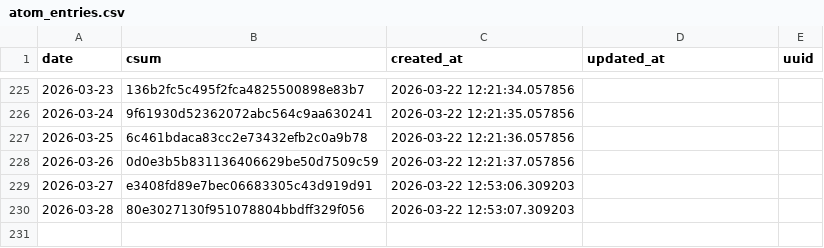
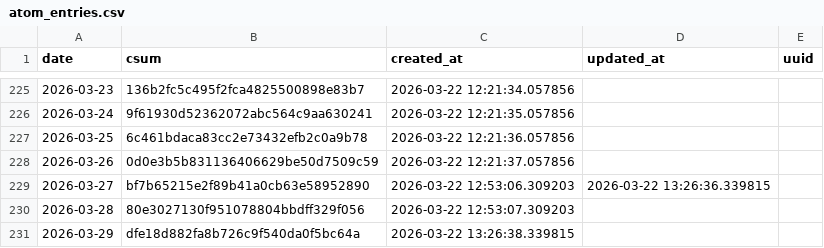
Before and after one commit to znull/werk-feed, a CSV file: db/atom_entries.csv, drawn as a sheet; only a part is shown, gaps mark what is left out.

```diff
--- a/db/atom_entries.csv
+++ b/db/atom_entries.csv
@@ -228,3 +228,4 @@ date,csum,created_at,updated_at,uuid
 2026-03-26,0d0e3b5b831136406629be50d7509c59,2026-03-22 12:21:37.057856,,
-2026-03-27,e3408fd89e7bec06683305c43d919d91,2026-03-22 12:53:06.309203,,
+2026-03-27,bf7b65215e2f89b41a0cb63e58952890,2026-03-22 12:53:06.309203,2026-03-22 13:26:36.339815,
 2026-03-28,80e3027130f951078804bbdff329f056,2026-03-22 12:53:07.309203,,
+2026-03-29,dfe18d882fa8b726c9f540da0f5bc64a,2026-03-22 13:26:38.339815,,
```
Also changed, not shown: db/workouts.csv, 1 other file.
